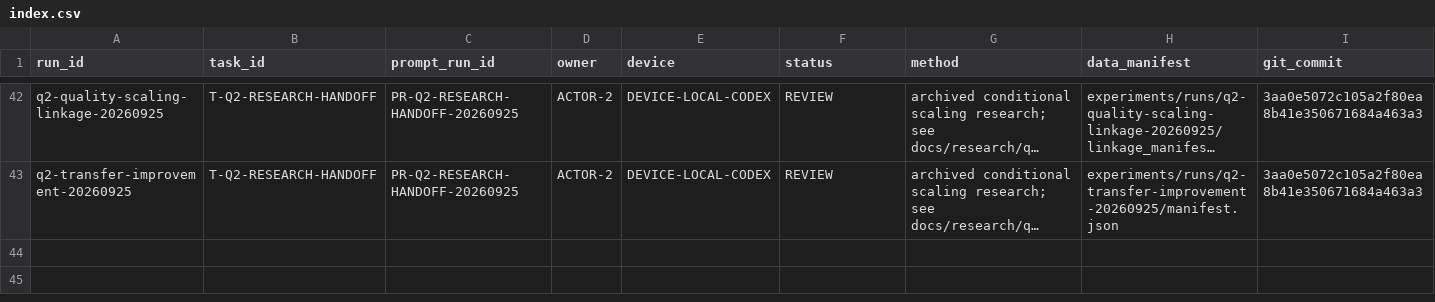
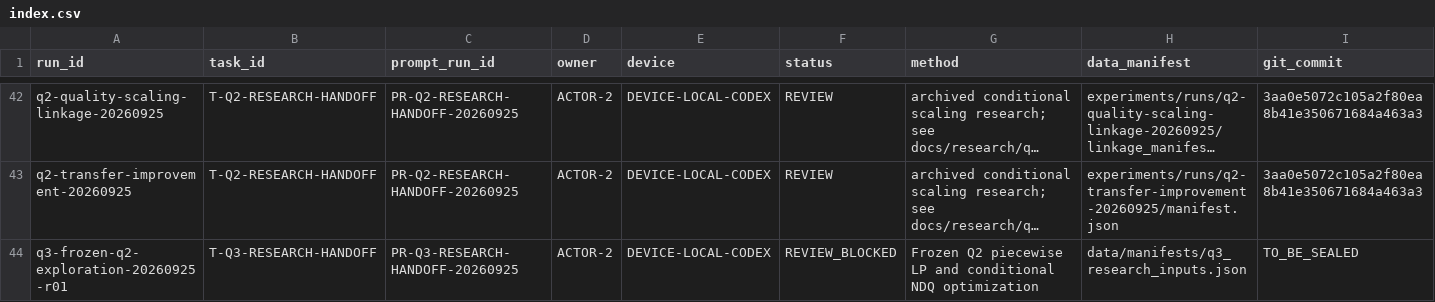
Before and after one commit to xiaoyuankele/huawei-cup-2026-team, a CSV file: experiments/index.csv, drawn as a sheet; only a part is shown, gaps mark what is left out; long unchanged cells end in …; rows hold the shown columns only; the diff names each change by its address in the sheet, - before the commit and + after, or states it on an @@ line.

```diff
--- a/experiments/index.csv
+++ b/experiments/index.csv
+row 44: q3-frozen-q2-exploration-20260925-r01 | T-Q3-RESEARCH-HANDOFF | PR-Q3-RESEARCH-HANDOFF-20260925 | ACTOR-2 | DEVICE-LOCAL-CODEX | REVIEW_BLOCKED | Frozen Q2 piecewise LP and conditional NDQ optimization | data/manifests/q3_research_inputs.json | TO_BE_SEALED
```
Also changed, not shown: governance/ai-use-log.csv, governance/feedback/index.csv, 39 other files.
